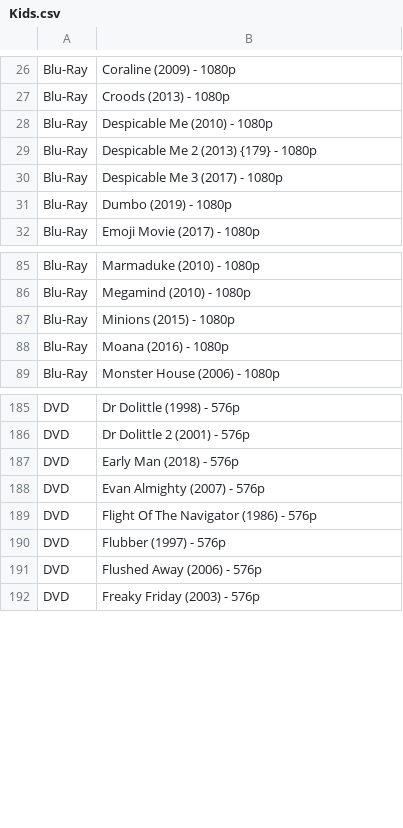
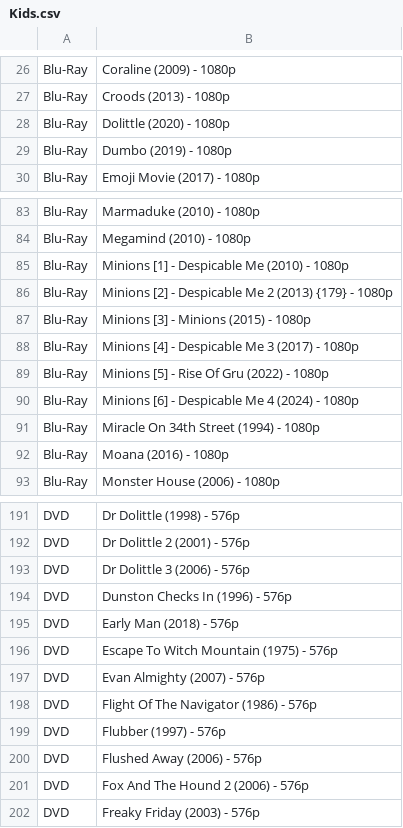
Before and after one commit to gjc33/MyMediaLibrary, a CSV file: Kids.csv, drawn as a sheet; only a part is shown, gaps mark what is left out; the diff covers the shown part only.

```diff
--- a/Kids.csv
+++ b/Kids.csv
@@ -27,5 +27,3 @@ Blu-Ray,Coraline (2009) - 1080p
 Blu-Ray,Croods (2013) - 1080p
-Blu-Ray,Despicable Me (2010) - 1080p
-Blu-Ray,Despicable Me 2 (2013) {179} - 1080p
-Blu-Ray,Despicable Me 3 (2017) - 1080p
+Blu-Ray,Dolittle (2020) - 1080p
 Blu-Ray,Dumbo (2019) - 1080p
@@ -86,3 +84,9 @@ Blu-Ray,Marmaduke (2010) - 1080p
 Blu-Ray,Megamind (2010) - 1080p
-Blu-Ray,Minions (2015) - 1080p
+Blu-Ray,Minions [1] - Despicable Me (2010) - 1080p
+Blu-Ray,Minions [2] - Despicable Me 2 (2013) {179} - 1080p
+Blu-Ray,Minions [3] - Minions (2015) - 1080p
+Blu-Ray,Minions [4] - Despicable Me 3 (2017) - 1080p
+Blu-Ray,Minions [5] - Rise Of Gru (2022) - 1080p
+Blu-Ray,Minions [6] - Despicable Me 4 (2024) - 1080p
+Blu-Ray,Miracle On 34th Street (1994) - 1080p
 Blu-Ray,Moana (2016) - 1080p
@@ -186,3 +192,6 @@ DVD,Dr Dolittle (1998) - 576p
 DVD,Dr Dolittle 2 (2001) - 576p
+DVD,Dr Dolittle 3 (2006) - 576p
+DVD,Dunston Checks In (1996) - 576p
 DVD,Early Man (2018) - 576p
+DVD,Escape To Witch Mountain (1975) - 576p
 DVD,Evan Almighty (2007) - 576p
@@ -191,2 +200,3 @@ DVD,Flubber (1997) - 576p
 DVD,Flushed Away (2006) - 576p
+DVD,Fox And The Hound 2 (2006) - 576p
 DVD,Freaky Friday (2003) - 576p
```
Also changed, not shown: 5 added rows elsewhere in this file, 28 other files.
